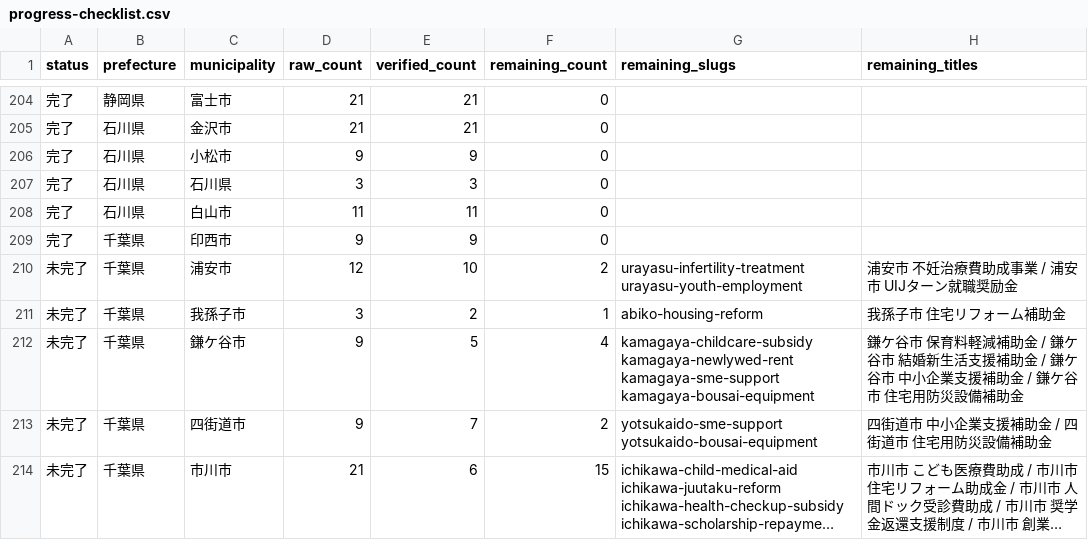
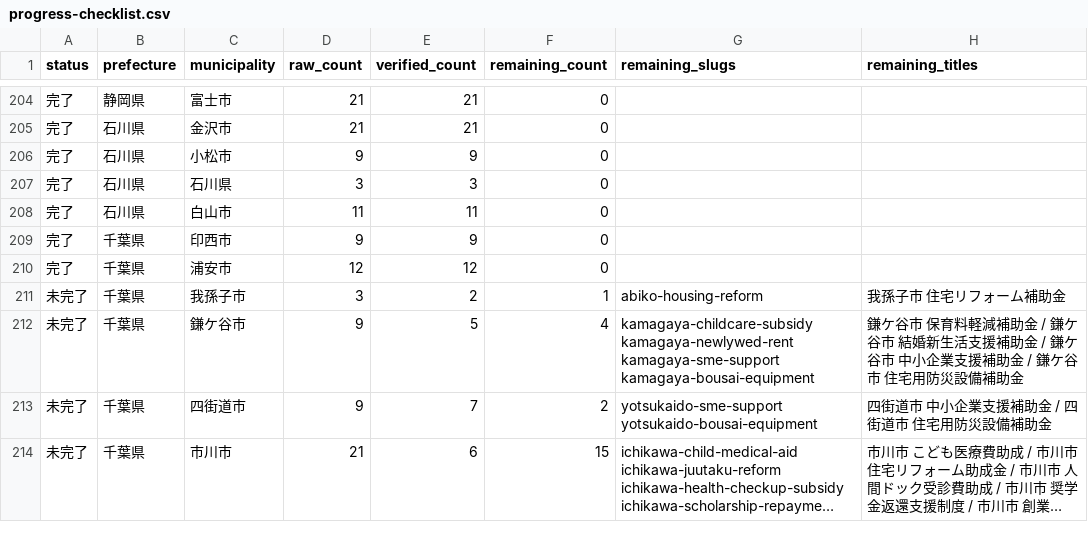
Before and after one commit to ban10yuu/joseikin-navi-site, a CSV file: tasks/progress-checklist.csv, drawn as a sheet; only a part is shown, gaps mark what is left out; long unchanged cells end in ….

```diff
--- a/tasks/progress-checklist.csv
+++ b/tasks/progress-checklist.csv
@@ -209,3 +209,3 @@ status,prefecture,municipality,raw_count,verified_count,remaining_count,remainin
 完了,千葉県,印西市,9,9,0,,
-未完了,千葉県,浦安市,12,10,2,urayasu-infertility-treatment urayasu-youth-employment,浦安市 不妊治療費助成事業 / 浦安市 UIJターン就職奨励金
+完了,千葉県,浦安市,12,12,0,,
 未完了,千葉県,我孫子市,3,2,1,abiko-housing-reform,我孫子市 住宅リフォーム補助金
```
Also changed, not shown: 2 other files.
